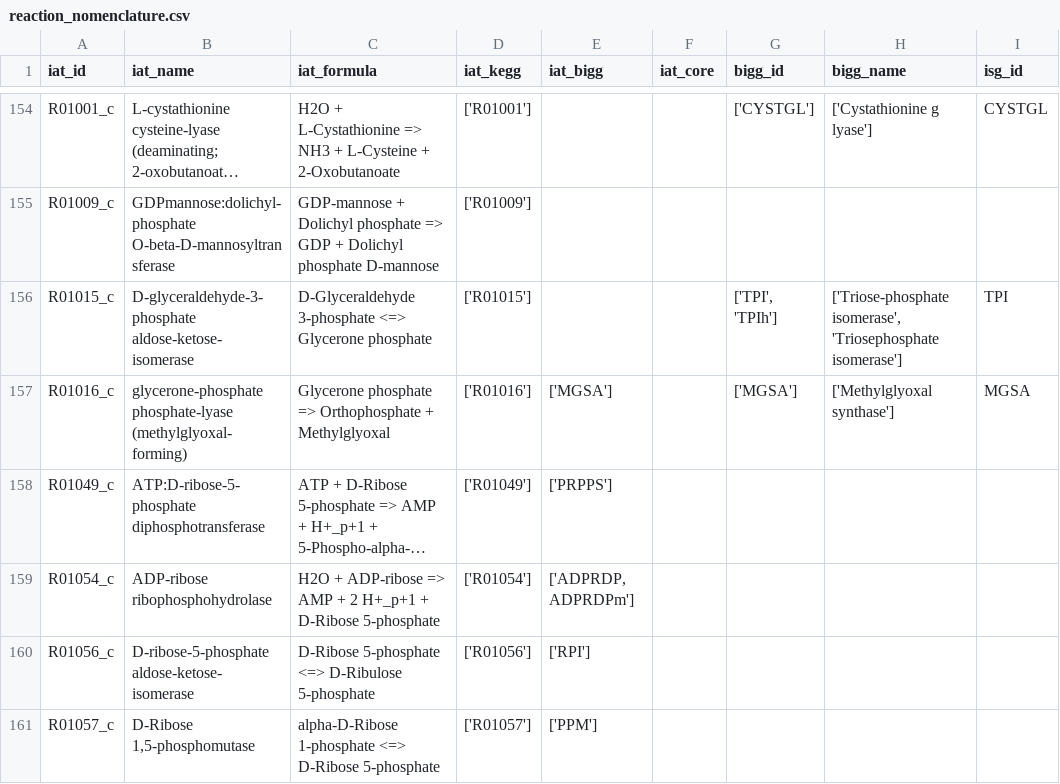
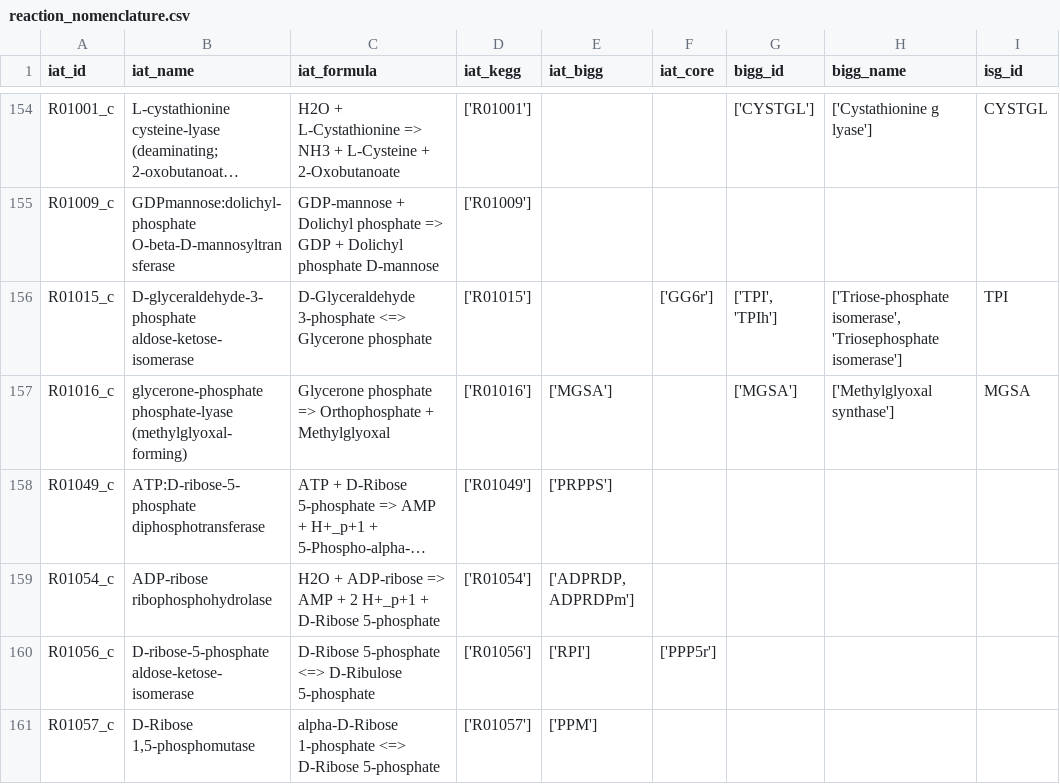
Before and after one commit to TrinhLab/ctherm-gem, a CSV file: iSG/reaction_nomenclature.csv, drawn as a sheet; only a part is shown, gaps mark what is left out; long unchanged cells end in …; the diff covers the shown part only; the diff names each change by its address in the sheet, - before the commit and + after, or states it on an @@ line.

Commit message:
fixed iat core ids not printing out to table.

```diff
--- a/iSG/reaction_nomenclature.csv
+++ b/iSG/reaction_nomenclature.csv
-F156 (iat_core): (empty)
+F156 (iat_core): ['GG6r']
-F160 (iat_core): (empty)
+F160 (iat_core): ['PPP5r']
```
Also changed, not shown: 83 edited cells elsewhere in this file, 2 other files.
